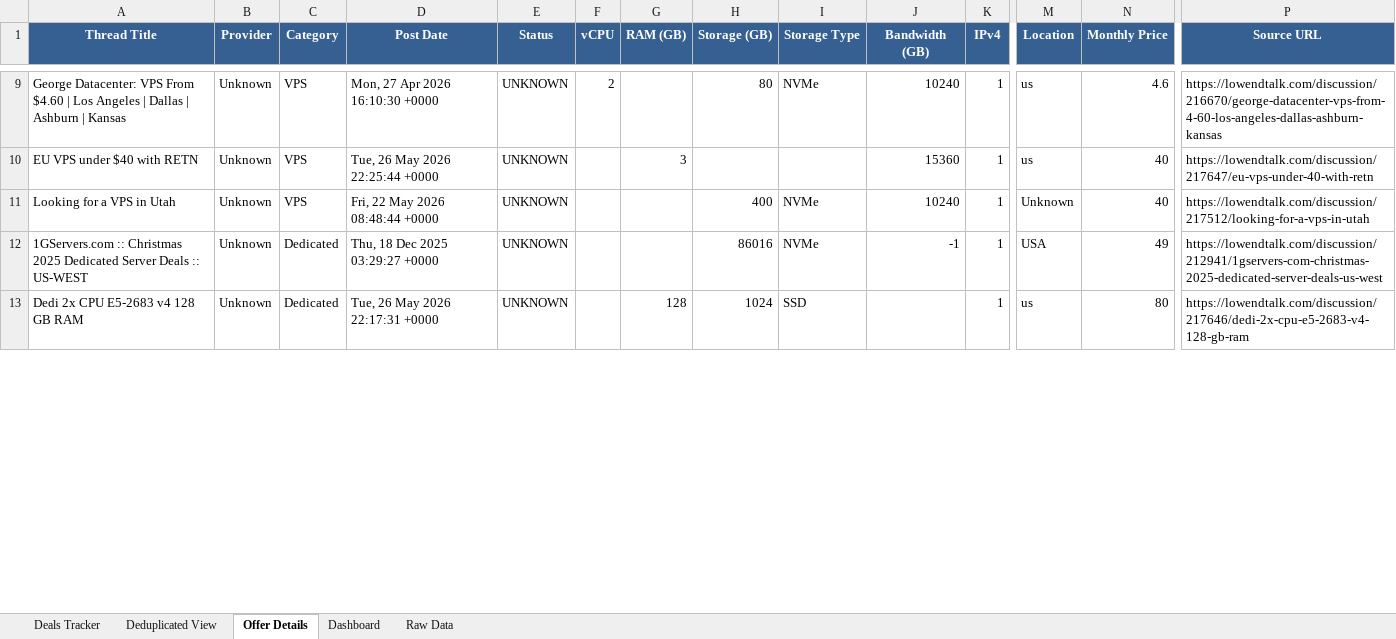
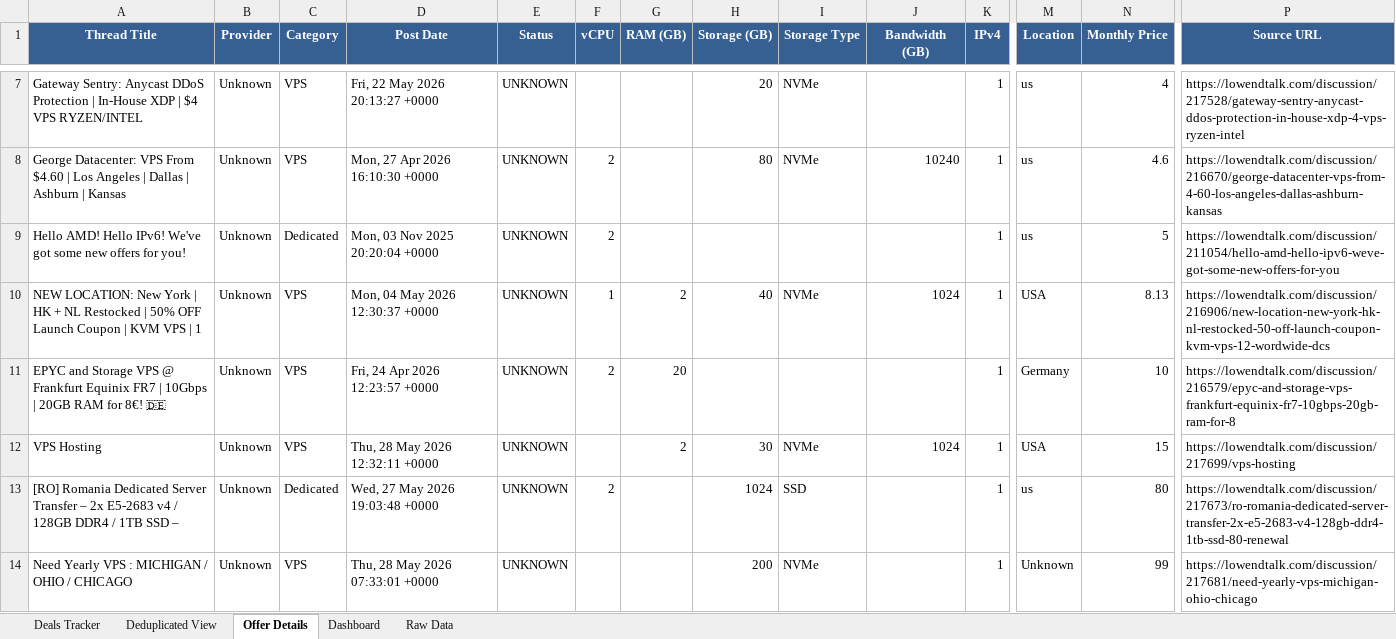
Before and after one commit to bojak83318/hosting-deals-tracker, an Excel workbook: output/Hosting-Deals-Tracker.xlsx, sheet Offer Details, drawn as a sheet; only a part is shown, gaps mark what is left out; values as stored, in another font and other column widths than the file's, no borders; removed rows and columns are numbered as before the commit, all else as after; rows hold the shown columns only; the diff covers the shown part only; the diff names each change by its address in the sheet, - before the commit and + after, or states it on an @@ line.

```diff
--- a/output/Hosting-Deals-Tracker.xlsx (sheet Offer Details)
+++ b/output/Hosting-Deals-Tracker.xlsx (sheet Offer Details)
+row 7: Gateway Sentry: Anycast DDoS Protection | In-House XDP | $4 VPS RYZEN/INTEL | Unknown | VPS | Fri, 22 May 2026 20:13:27 +0000 | UNKNOWN |  |  | 20 | NVMe |  | 1 | us | 4 | https://lowendtalk.com/discussion/217528/gateway-sentry-anycast-ddos-protection-in-house-xdp-4-vps-ryzen-intel
-row 10: EU VPS under $40 with RETN | Unknown | VPS | Tue, 26 May 2026 22:25:44 +0000 | UNKNOWN |  | 3 |  |  | 15360 | 1 | us | 40 | https://lowendtalk.com/discussion/217647/eu-vps-under-40-with-retn
+row 9: Hello AMD! Hello IPv6! We've got some new offers for you! | Unknown | Dedicated | Mon, 03 Nov 2025 20:20:04 +0000 | UNKNOWN | 2 |  |  |  |  | 1 | us | 5 | https://lowendtalk.com/discussion/211054/hello-amd-hello-ipv6-weve-got-some-new-offers-for-you
+row 10: NEW LOCATION: New York | HK + NL Restocked | 50% OFF Launch Coupon | KVM VPS | 1 | Unknown | VPS | Mon, 04 May 2026 12:30:37 +0000 | UNKNOWN | 1 | 2 | 40 | NVMe | 1024 | 1 | USA | 8.13 | https://lowendtalk.com/discussion/216906/new-location-new-york-hk-nl-restocked-50-off-launch-coupon-kvm-vps-12-wordwide-dcs
+row 11: EPYC and Storage VPS @ Frankfurt Equinix FR7 | 10Gbps | 20GB RAM for 8€! 🇩🇪 | Unknown | VPS | Fri, 24 Apr 2026 12:23:57 +0000 | UNKNOWN | 2 | 20 |  |  |  | 1 | Germany | 10 | https://lowendtalk.com/discussion/216579/epyc-and-storage-vps-frankfurt-equinix-fr7-10gbps-20gb-ram-for-8
-A12 (Thread Title): Looking for a VPS in Utah
+A12 (Thread Title): VPS Hosting
-D12 (Post Date): Fri, 22 May 2026 08:48:44 +0000
+D12 (Post Date): Thu, 28 May 2026 12:32:11 +0000
-G12 (RAM (GB)): (empty)
+G12 (RAM (GB)): 2
-H12 (Storage (GB)): 400
+H12 (Storage (GB)): 30
-J12 (Bandwidth (GB)): 10240
+J12 (Bandwidth (GB)): 1024
-M12 (Location): Unknown
+M12 (Location): USA
-N12 (Monthly Price): 40
+N12 (Monthly Price): 15
-P12 (Source URL): https://lowendtalk.com/discussion/217512/looking-for-a-vps-in-utah
+P12 (Source URL): https://lowendtalk.com/discussion/217699/vps-hosting
-row 12: 1GServers.com :: Christmas 2025 Dedicated Server Deals :: US-WEST | Unknown | Dedicated | Thu, 18 Dec 2025 03:29:27 +0000 | UNKNOWN |  |  | 86016 | NVMe | -1 | 1 | USA | 49 | https://lowendtalk.com/discussion/212941/1gservers-com-christmas-2025-dedicated-server-deals-us-west
-A13 (Thread Title): Dedi 2x CPU E5-2683 v4 128 GB RAM
+A13 (Thread Title): [RO] Romania Dedicated Server Transfer – 2x E5-2683 v4 / 128GB DDR4 / 1TB SSD –
-D13 (Post Date): Tue, 26 May 2026 22:17:31 +0000
+D13 (Post Date): Wed, 27 May 2026 19:03:48 +0000
-F13 (vCPU): (empty)
+F13 (vCPU): 2
-G13 (RAM (GB)): 128
+G13 (RAM (GB)): (empty)
-P13 (Source URL): https://lowendtalk.com/discussion/217646/dedi-2x-cpu-e5-2683-v4-128-gb-ram
+P13 (Source URL): https://lowendtalk.com/discussion/217673/ro-romania-dedicated-server-transfer-2x-e5-2683-v4-128gb-ddr4-1tb-ssd-80-renewal
+row 14: Need Yearly VPS : MICHIGAN / OHIO / CHICAGO | Unknown | VPS | Thu, 28 May 2026 07:33:01 +0000 | UNKNOWN |  |  | 200 | NVMe |  | 1 | Unknown | 99 | https://lowendtalk.com/discussion/217681/need-yearly-vps-michigan-ohio-chicago
```
Also changed, not shown: 10 added rows, 10 removed rows, 1 moved row and 7 edited cells elsewhere in this sheet, sheet Raw Data, sheet Deals Tracker, sheet Deduplicated View, sheet Dashboard, 1 other file.
